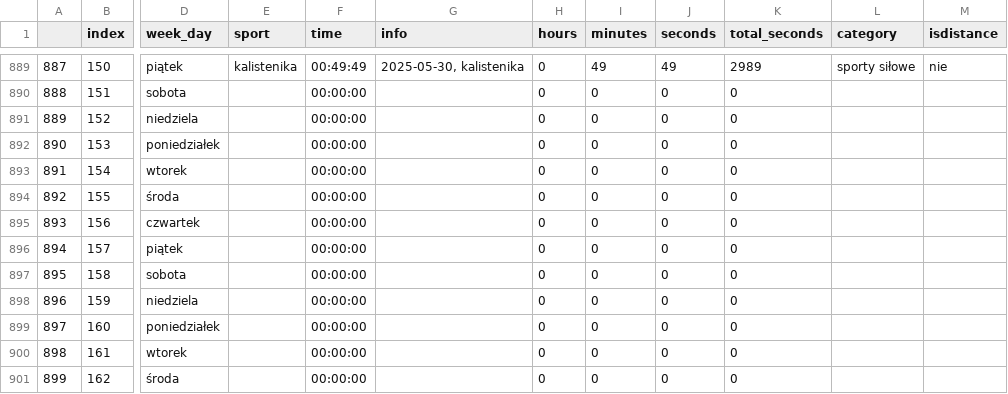
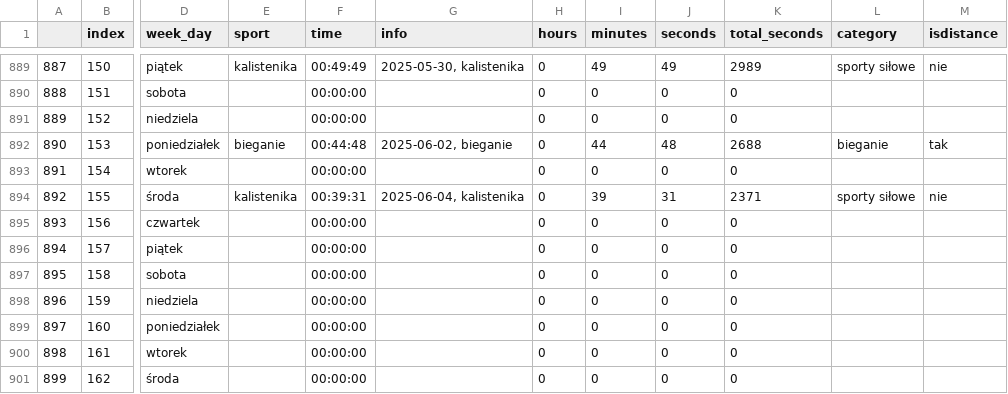
Before and after one commit to przemekolender/SportTracker, a CSV file: files/calendar.csv, drawn as a sheet; only a part is shown, gaps mark what is left out; the diff names each change by its address in the sheet, - before the commit and + after, or states it on an @@ line.

```diff
--- a/files/calendar.csv
+++ b/files/calendar.csv
-E892 (sport): (empty)
+E892 (sport): bieganie
-F892 (time): 00:00:00
+F892 (time): 00:44:48
-G892 (info): (empty)
+G892 (info): 2025-06-02, bieganie
-I892 (minutes): 0
+I892 (minutes): 44
-J892 (seconds): 0
+J892 (seconds): 48
-K892 (total_seconds): 0
+K892 (total_seconds): 2688
-L892 (category): (empty)
+L892 (category): bieganie
-M892 (isdistance): (empty)
+M892 (isdistance): tak
-E894 (sport): (empty)
+E894 (sport): kalistenika
-F894 (time): 00:00:00
+F894 (time): 00:39:31
-G894 (info): (empty)
+G894 (info): 2025-06-04, kalistenika
-I894 (minutes): 0
+I894 (minutes): 39
-J894 (seconds): 0
+J894 (seconds): 31
-K894 (total_seconds): 0
+K894 (total_seconds): 2371
-L894 (category): (empty)
+L894 (category): sporty siłowe
-M894 (isdistance): (empty)
+M894 (isdistance): nie
```
Also changed, not shown: files/workouts.csv.
